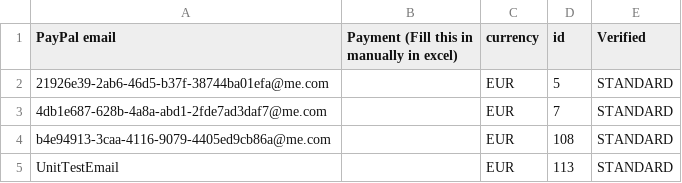
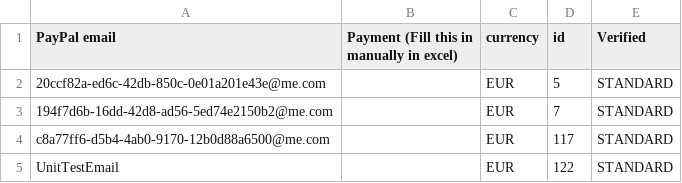
Before and after one commit to danielptm/MasterBackend, a CSV file: service/verifiedUsers.csv, drawn as a sheet.

```diff
--- a/service/verifiedUsers.csv
+++ b/service/verifiedUsers.csv
@@ -1,5 +1,5 @@
 PayPal email,Payment (Fill this in manually in excel),currency,id,Verified
-21926e39-2ab6-46d5-b37f-38744ba01efa@me.com,,EUR,5,STANDARD
-4db1e687-628b-4a8a-abd1-2fde7ad3daf7@me.com,,EUR,7,STANDARD
-b4e94913-3caa-4116-9079-4405ed9cb86a@me.com,,EUR,108,STANDARD
-UnitTestEmail,,EUR,113,STANDARD
+20ccf82a-ed6c-42db-850c-0e01a201e43e@me.com,,EUR,5,STANDARD
+194f7d6b-16dd-42d8-ad56-5ed74e2150b2@me.com,,EUR,7,STANDARD
+c8a77ff6-d5b4-4ab0-9170-12b0d88a6500@me.com,,EUR,117,STANDARD
+UnitTestEmail,,EUR,122,STANDARD
```
Also changed, not shown: 16 other files.
